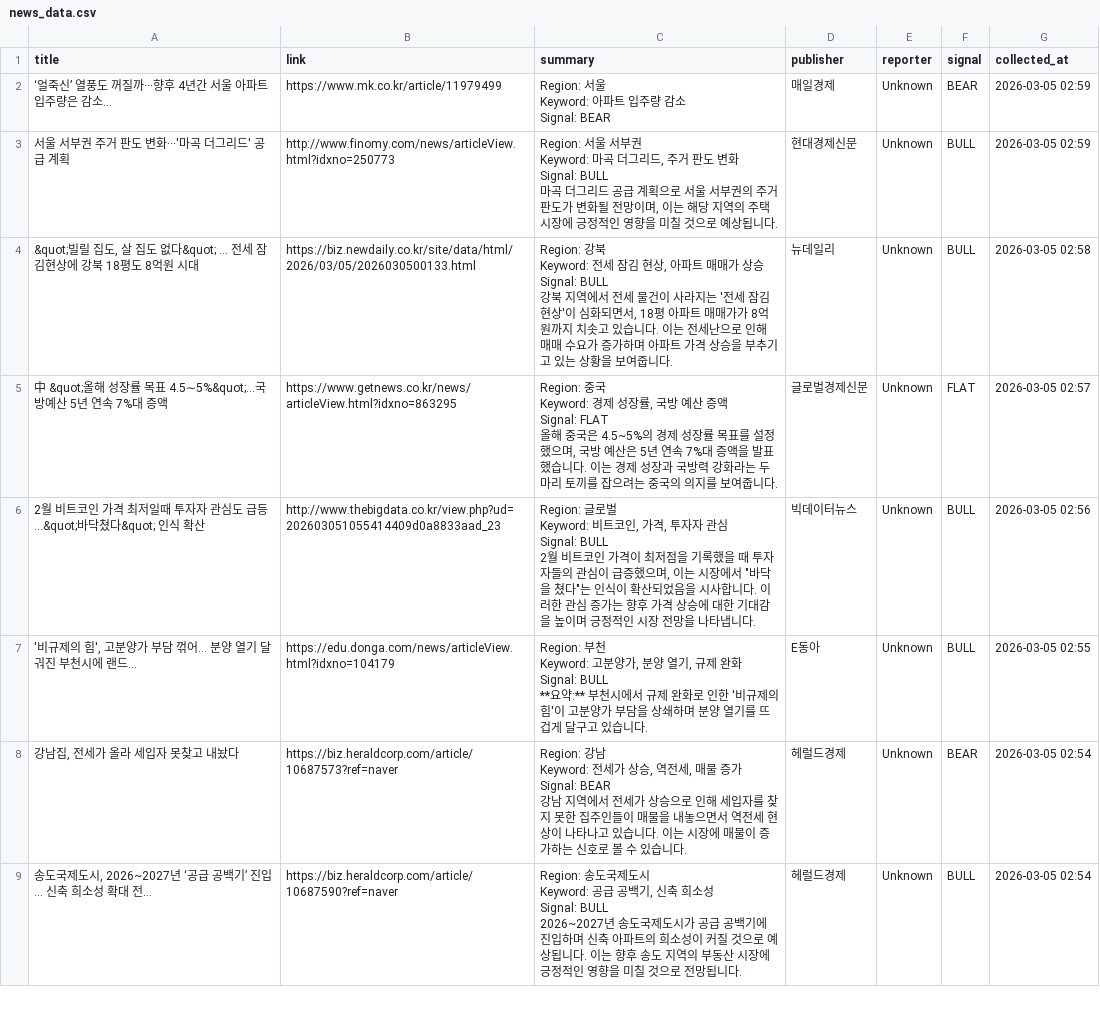
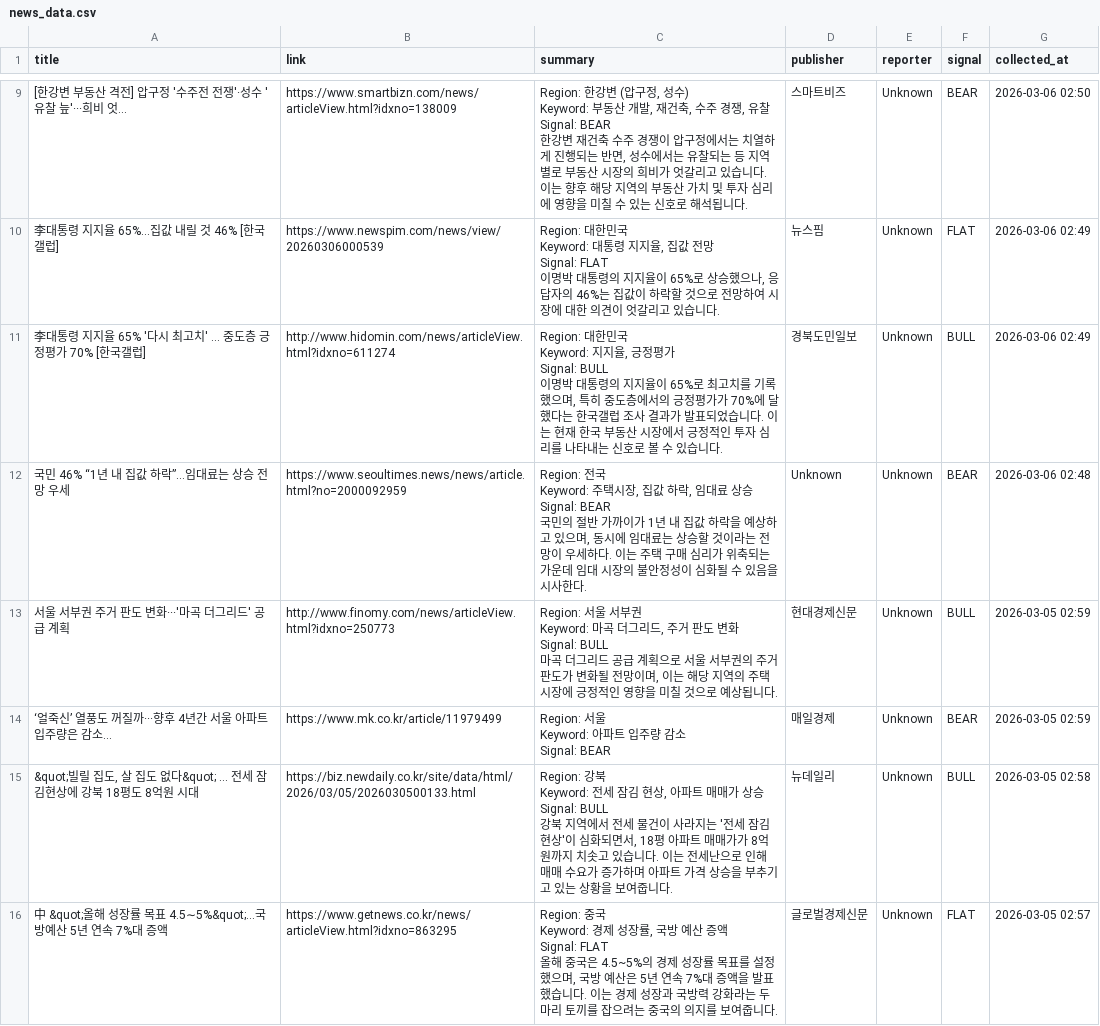
Before and after one commit to lmu1/budongsanSZ2, a CSV file: news_data.csv, drawn as a sheet; only a part is shown, gaps mark what is left out; the shorter side is filled out with more unchanged rows; ↵ is a line break in a cell; the diff covers the shown part only; the diff names each change by its address in the sheet, - before the commit and + after, or states it on an @@ line.

```diff
--- a/news_data.csv
+++ b/news_data.csv
+row 9: [한강변 부동산 격전] 압구정 '수주전 전쟁'·성수 '유찰 늪'···희비 엇... | https://www.smartbizn.com/news/articleView.html?idxno=138009 | Region: 한강변 (압구정, 성수) ↵ Keyword: 부동산 개발, 재건축, 수주 경쟁, 유찰 ↵ Signal: BEAR ↵ 한강변 재건축 수주 경쟁이 압구정에서는 치열하게 진행되는 반면, 성수에서는 유찰되는 등 지역별로 부동산 시장의 희비가 엇갈리고 있습니다. 이는 향후 해당 지역의 부동산 가치 및 투자 심리에 영향을 미칠 수 있는 신호로 해석됩니다. | 스마트비즈 | Unknown | BEAR | 2026-03-06 02:50
+row 10: 李대통령 지지율 65%…집값 내릴 것 46% [한국갤럽] | https://www.newspim.com/news/view/20260306000539 | Region: 대한민국 ↵ Keyword: 대통령 지지율, 집값 전망 ↵ Signal: FLAT ↵ 이명박 대통령의 지지율이 65%로 상승했으나, 응답자의 46%는 집값이 하락할 것으로 전망하여 시장에 대한 의견이 엇갈리고 있습니다. | 뉴스핌 | Unknown | FLAT | 2026-03-06 02:49
+row 11: 李대통령 지지율 65% '다시 최고치' … 중도층 긍정평가 70% [한국갤럽] | http://www.hidomin.com/news/articleView.html?idxno=611274 | Region: 대한민국 ↵ Keyword: 지지율, 긍정평가 ↵ Signal: BULL ↵ 이명박 대통령의 지지율이 65%로 최고치를 기록했으며, 특히 중도층에서의 긍정평가가 70%에 달했다는 한국갤럽 조사 결과가 발표되었습니다. 이는 현재 한국 부동산 시장에서 긍정적인 투자 심리를 나타내는 신호로 볼 수 있습니다. | 경북도민일보 | Unknown | BULL | 2026-03-06 02:49
+row 12: 국민 46% “1년 내 집값 하락”…임대료는 상승 전망 우세 | https://www.seoultimes.news/news/article.html?no=2000092959 | Region: 전국 ↵ Keyword: 주택시장, 집값 하락, 임대료 상승 ↵ Signal: BEAR ↵ 국민의 절반 가까이가 1년 내 집값 하락을 예상하고 있으며, 동시에 임대료는 상승할 것이라는 전망이 우세하다. 이는 주택 구매 심리가 위축되는 가운데 임대 시장의 불안정성이 심화될 수 있음을 시사한다. | Unknown | Unknown | BEAR | 2026-03-06 02:48
@@ row 3 moved to row 13: 서울 서부권 주거 판도 변화···'마곡 더그리드' 공급 계획 @@
```
Also changed, not shown: 7 added rows and 23 moved rows elsewhere in this file, news_data_latest.csv.
